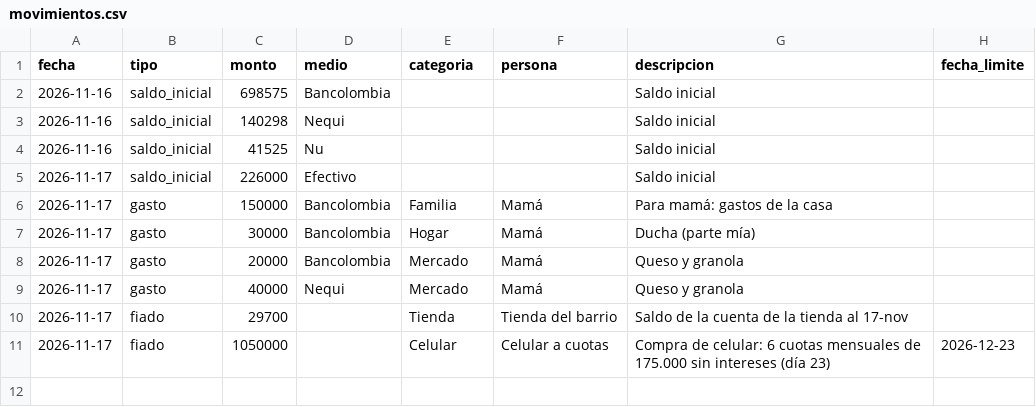
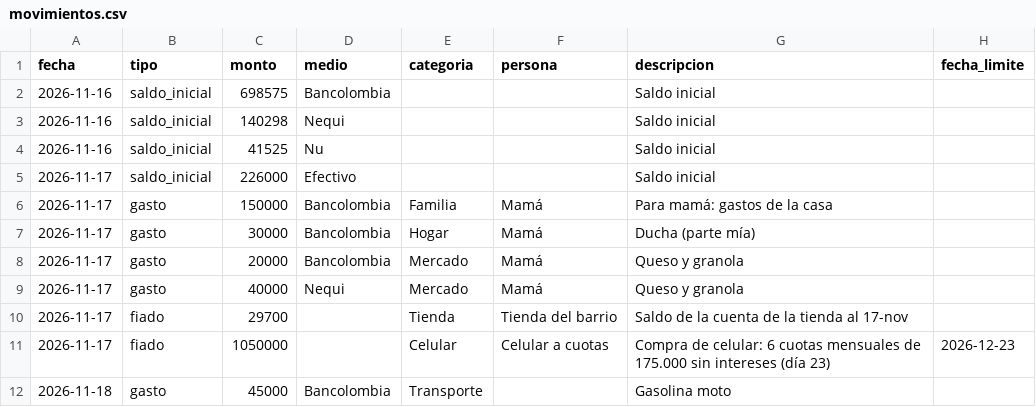
Before and after one commit to daestrada3535-ops/Repositorio-, a CSV file: datos/movimientos.csv, drawn as a sheet; the diff names each change by its address in the sheet, - before the commit and + after, or states it on an @@ line.

```diff
--- a/datos/movimientos.csv
+++ b/datos/movimientos.csv
+row 12: 2026-11-18 | gasto | 45000 | Bancolombia | Transporte |  | Gasolina moto
```
Also changed, not shown: 1 other file.
